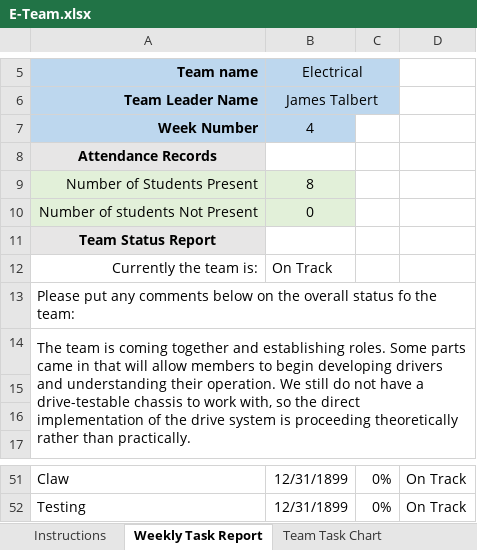
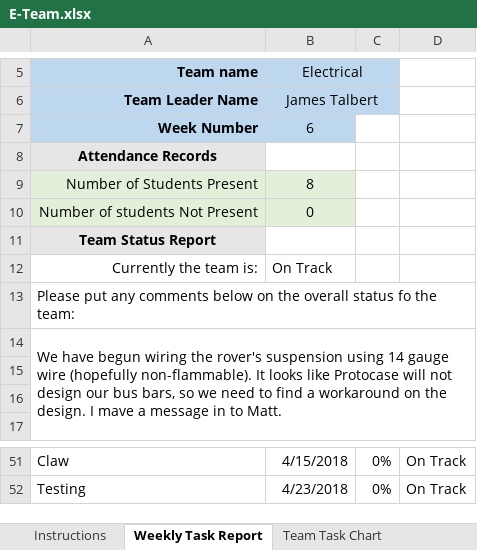
Before and after one commit to m2i/MAVRIC-General, an Excel workbook: Weekly Reports/E-Team.xlsx, sheet Weekly Task Report, drawn as a sheet; only a part is shown, gaps mark what is left out; values as stored, in another font and other column widths than the file's, no borders; conditional formats not drawn; the diff covers the shown part only; the diff names each change by its address in the sheet, - before the commit and + after, or states it on an @@ line.

Commit message:
E-Team Week 6

```diff
--- a/Weekly Reports/E-Team.xlsx (sheet Weekly Task Report)
+++ b/Weekly Reports/E-Team.xlsx (sheet Weekly Task Report)
-B7: 4
+B7: 6
-A14: The team is coming together and establishing roles. Some parts came in that will allow members to begin developing drivers and understanding their operation. We still do not have a drive-testable chassis to work with, so the direct implementation of the drive system is proceeding theoretically rather than practically.
+A14: We have begun wiring the rover's suspension using 14 gauge wire (hopefully non-flammable). It looks like Protocase will not design our bus bars, so we need to find a workaround on the design. I mave a message in to Matt.
-B51: 12/31/1899
+B51: 4/15/2018
-B52: 12/31/1899
+B52: 4/23/2018
```
Also changed, not shown: 2 added rows, 2 removed rows and 36 edited cells elsewhere in this sheet, sheet Team Task Chart, 1 other file.
